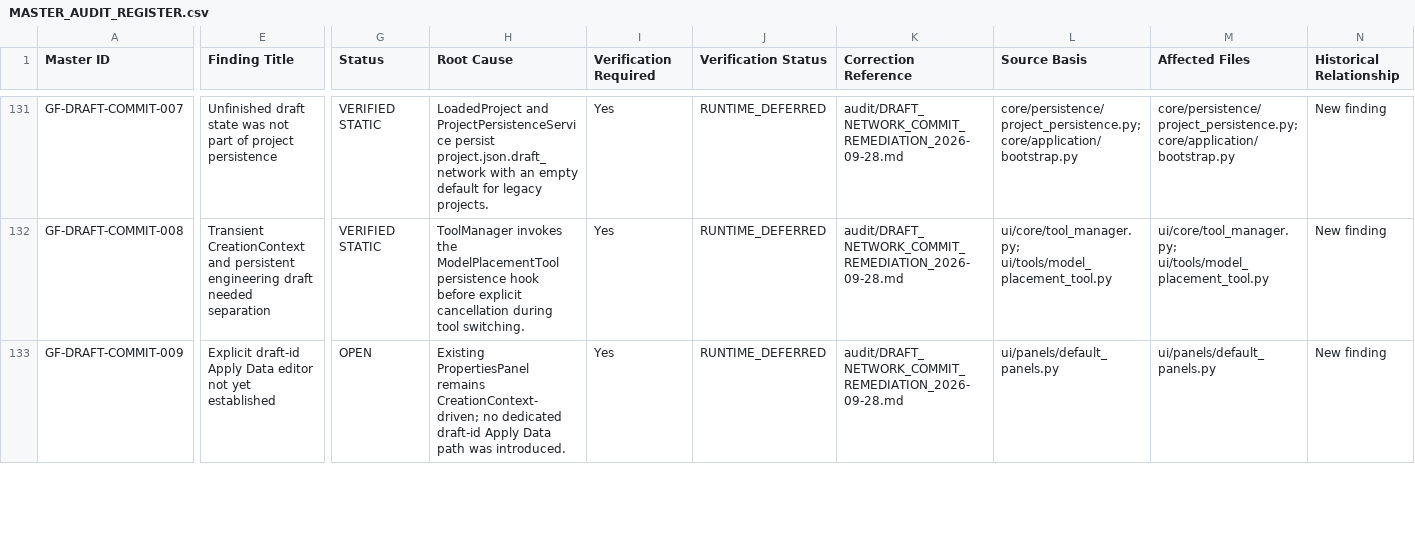
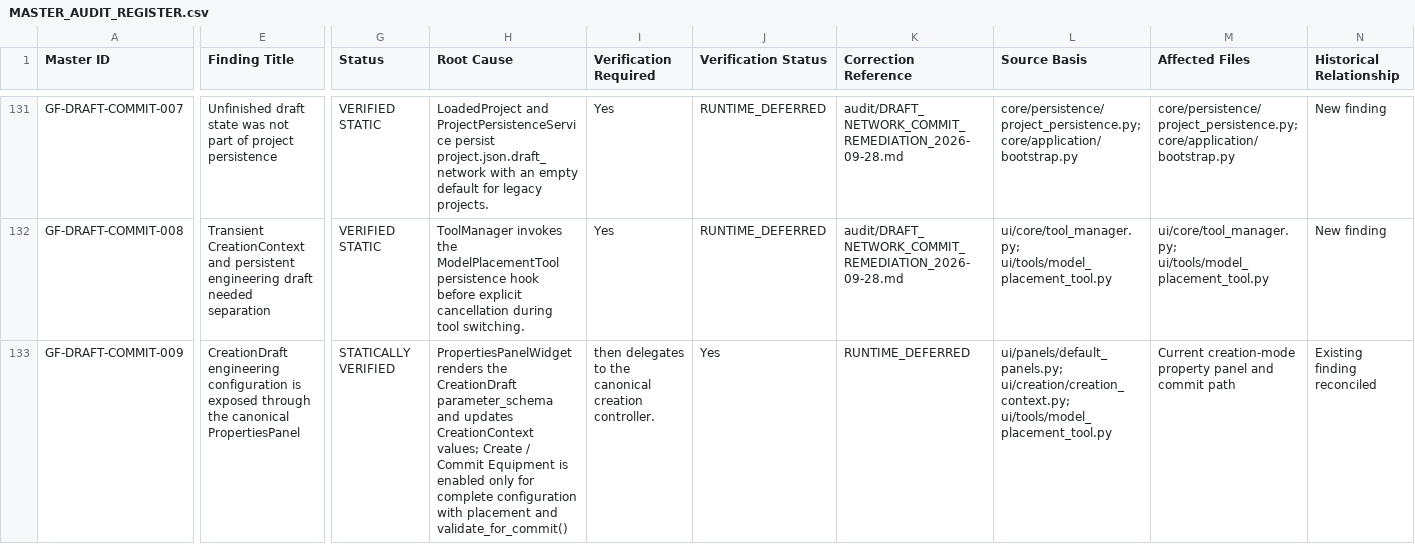
Before and after one commit to SubhenduMishra29/GridForge, a CSV file: audit/MASTER_AUDIT_REGISTER.csv, drawn as a sheet; only a part is shown, gaps mark what is left out; the diff covers the shown part only; the diff names each change by its address in the sheet, - before the commit and + after, or states it on an @@ line.

Commit message:
audit: reconcile draft property and endpoint findings

```diff
--- a/audit/MASTER_AUDIT_REGISTER.csv
+++ b/audit/MASTER_AUDIT_REGISTER.csv
-E133 (Finding Title): Explicit draft-id Apply Data editor not yet established
+E133 (Finding Title): CreationDraft engineering configuration is exposed through the canonical PropertiesPanel
-G133 (Status): OPEN
+G133 (Status): STATICALLY VERIFIED
-H133 (Root Cause): Existing PropertiesPanel remains CreationContext-driven; no dedicated draft-id Apply Data path was introduced.
+H133 (Root Cause): PropertiesPanelWidget renders the CreationDraft parameter_schema and updates CreationContext values; Create / Commit Equipment is enabled only for complete configuration with placement and validate_for_commit()
-I133 (Verification Required): Yes
+I133 (Verification Required): then delegates to the canonical creation controller.
-J133 (Verification Status): RUNTIME_DEFERRED
+J133 (Verification Status): Yes
-K133 (Correction Reference): audit/DRAFT_NETWORK_COMMIT_REMEDIATION_2026-09-28.md
+K133 (Correction Reference): RUNTIME_DEFERRED
-L133 (Source Basis): ui/panels/default_panels.py
+L133 (Source Basis): ui/panels/default_panels.py; ui/creation/creation_context.py; ui/tools/model_placement_tool.py
-M133 (Affected Files): ui/panels/default_panels.py
+M133 (Affected Files): Current creation-mode property panel and commit path
-N133 (Historical Relationship): New finding
+N133 (Historical Relationship): Existing finding reconciled
```
Also changed, not shown: 7 edited cells elsewhere in this file.
